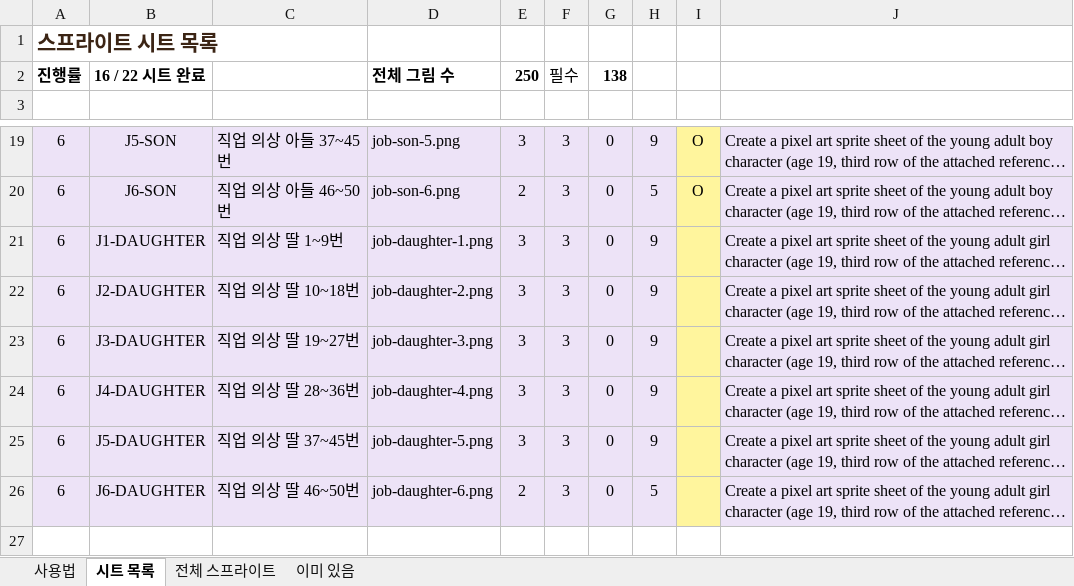
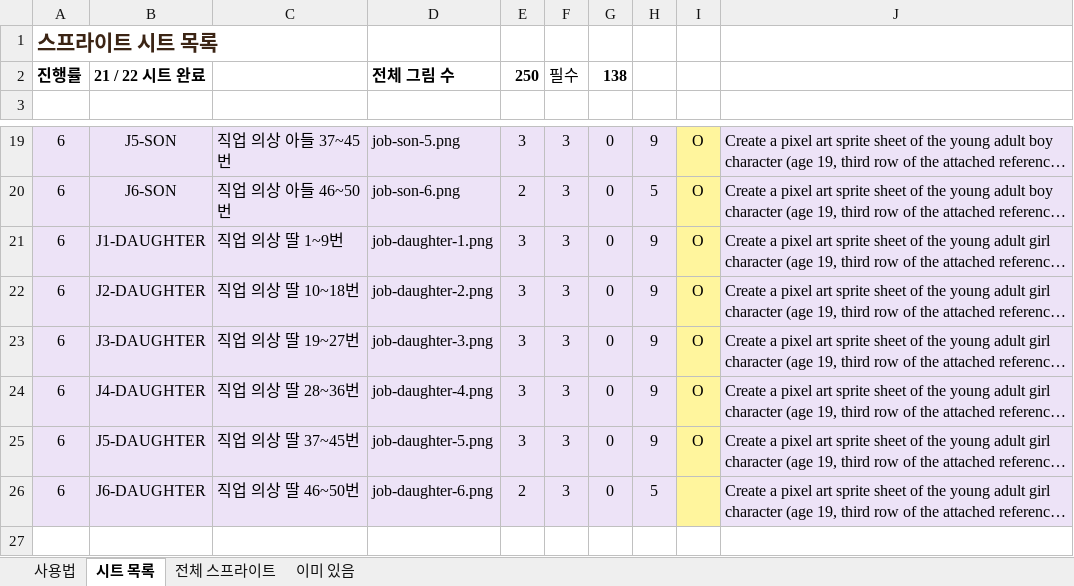
Before and after one commit to swsgood79-beep/dot-dream-maker, an Excel workbook: docs/sprite_requests.xlsx, sheet 시트 목록, drawn as a sheet; only a part is shown, gaps mark what is left out; long unchanged cells end in …; values as stored, in another font and other column widths than the file's, no borders; charts and pictures not drawn; the diff names each change by its address in the sheet, - before the commit and + after, or states it on an @@ line.

```diff
--- a/docs/sprite_requests.xlsx (sheet 시트 목록)
+++ b/docs/sprite_requests.xlsx (sheet 시트 목록)
-B2: 16 / 22 시트 완료
+B2: 21 / 22 시트 완료
-I21:I25: (empty)
+I21:I25: O
```
Also changed, not shown: 13 other files.
